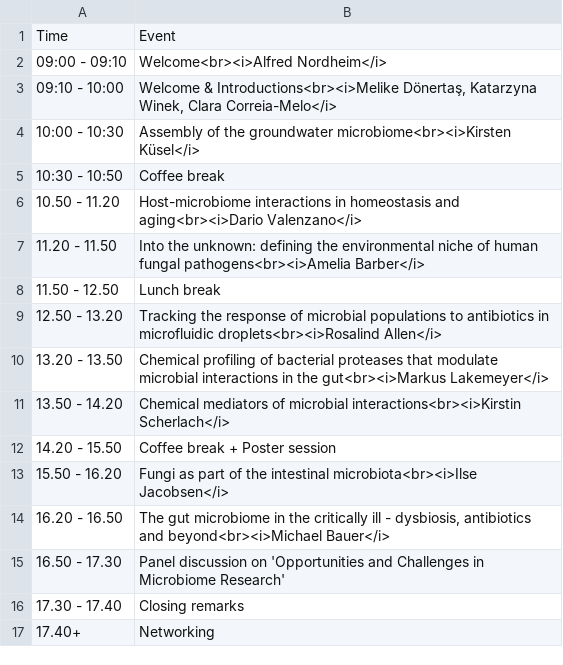
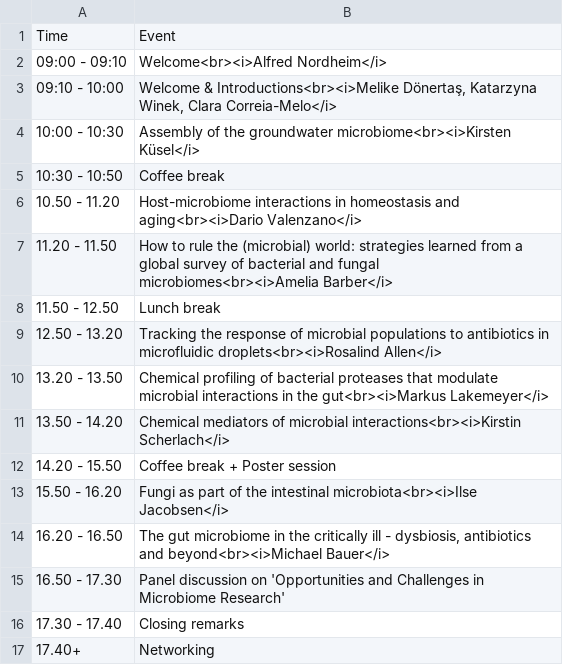
Before and after one commit to JMM-FLI/jmm23, a CSV file: home/schedule.csv, drawn as a sheet.

Commit message:
change amelia barber talk title

```diff
--- a/home/schedule.csv
+++ b/home/schedule.csv
@@ -6,3 +6,3 @@ Time; Event
 10.50 - 11.20; Host-microbiome interactions in homeostasis and aging<br><i>Dario Valenzano</i>
-11.20 - 11.50; Into the unknown: defining the environmental niche of human fungal pathogens<br><i>Amelia Barber</i>
+11.20 - 11.50; How to rule the (microbial) world: strategies learned from a global survey of bacterial and fungal microbiomes<br><i>Amelia Barber</i>
 11.50 - 12.50; Lunch break
```
Also changed, not shown: 3 other files.
